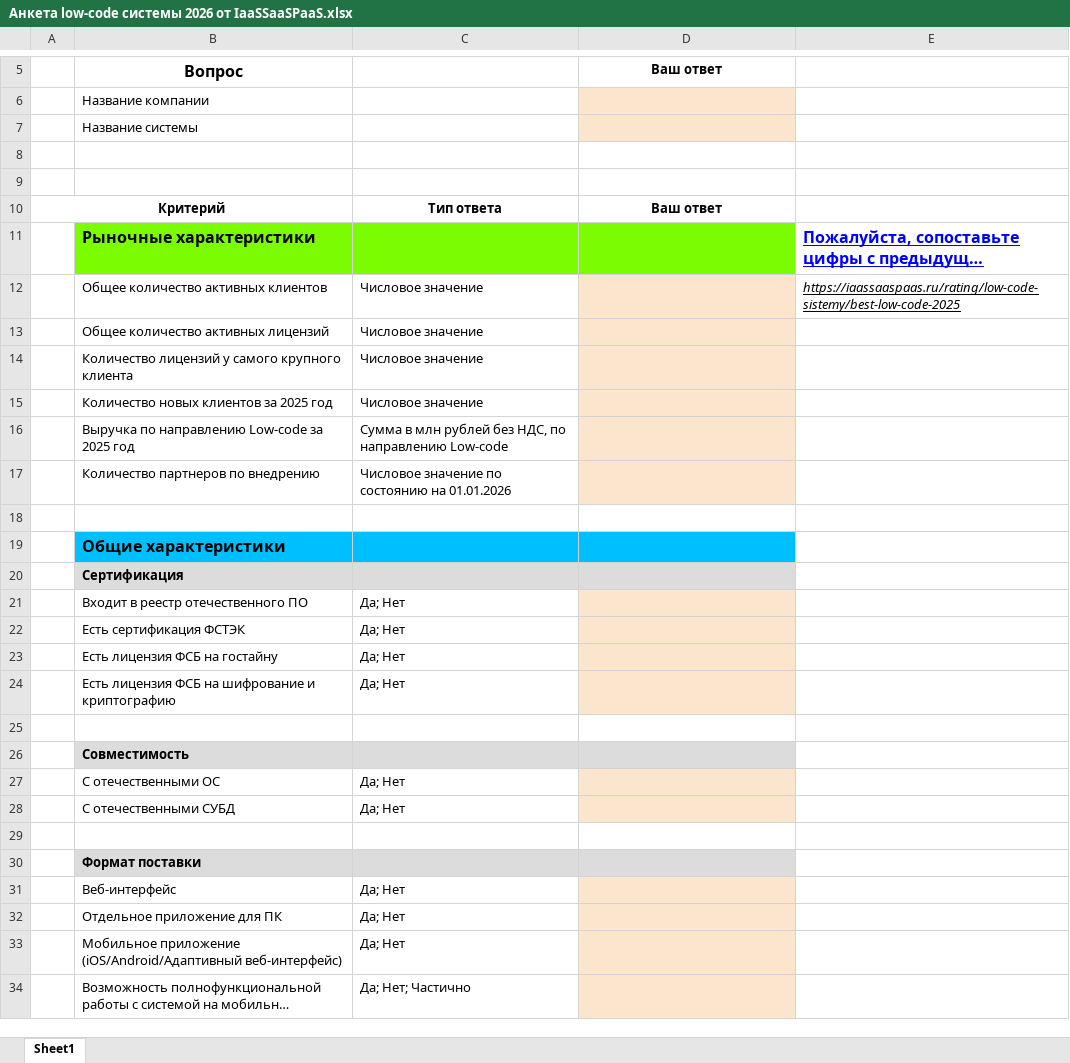
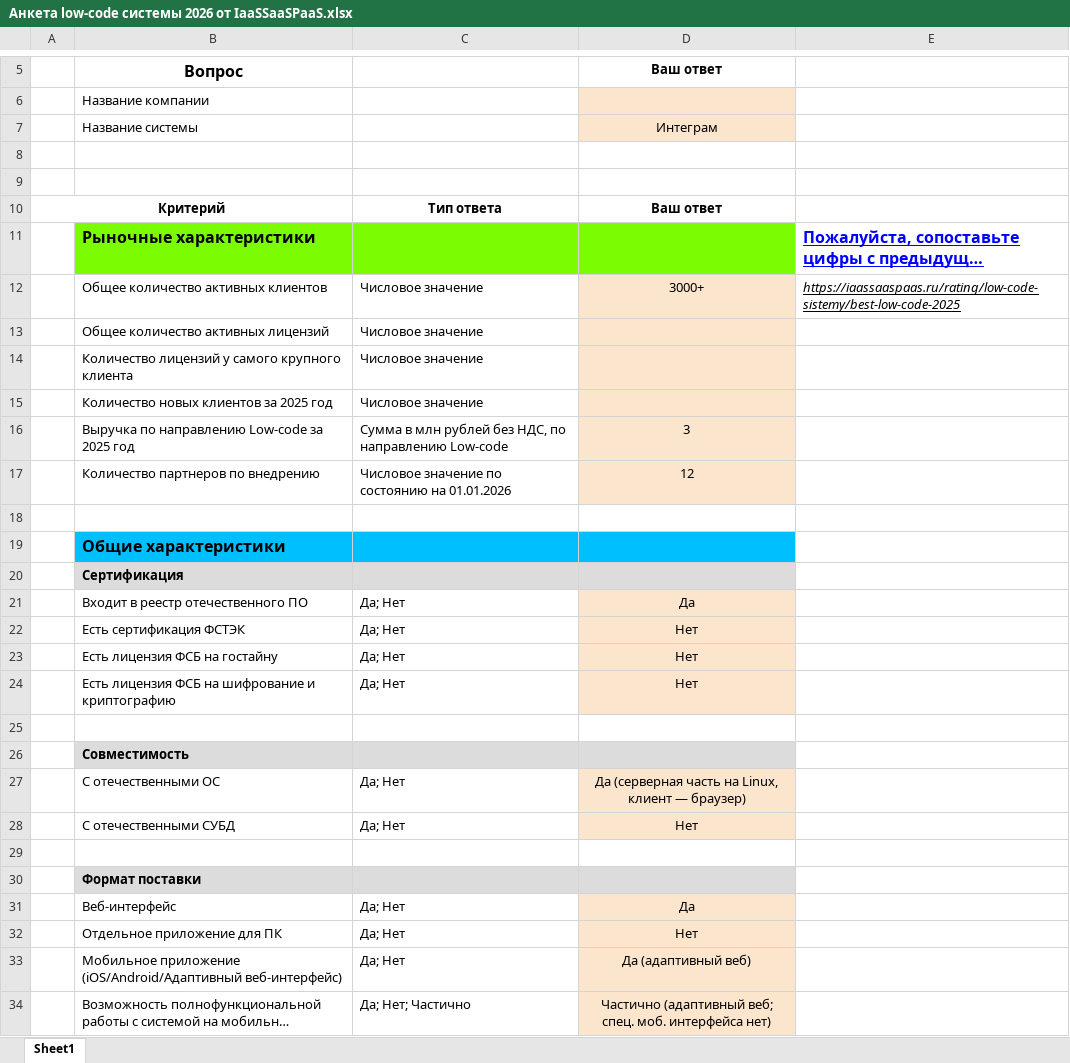
Before and after one commit to ideav/crm, an Excel workbook: docs/Анкета low-сode системы 2026 от IaaSSaaSPaaS.xlsx, sheet Sheet1, drawn as a sheet; only a part is shown, gaps mark what is left out; long unchanged cells end in …; values as stored, in another font and other column widths than the file's, no borders; charts and pictures not drawn; the diff covers the shown part only; the diff names each change by its address in the sheet, - before the commit and + after, or states it on an @@ line.

```diff
--- a/docs/Анкета low-сode системы 2026 от IaaSSaaSPaaS.xlsx (sheet Sheet1)
+++ b/docs/Анкета low-сode системы 2026 от IaaSSaaSPaaS.xlsx (sheet Sheet1)
-D7: (empty)
+D7: Интеграм
-D12: (empty)
+D12: 3000+
-D16: (empty)
+D16: 3
-D17: (empty)
+D17: 12
-D21: (empty)
+D21: Да
-D22:D24: (empty)
+D22:D24: Нет
-D27: (empty)
+D27: Да (серверная часть на Linux, клиент — браузер)
-D28: (empty)
+D28: Нет
-D31: (empty)
+D31: Да
-D32: (empty)
+D32: Нет
-D33: (empty)
+D33: Да (адаптивный веб)
-D34: (empty)
+D34: Частично (адаптивный веб; спец. моб. интерфейса нет)
```
Also changed, not shown: 122 edited cells elsewhere in this sheet, charts or pictures.
